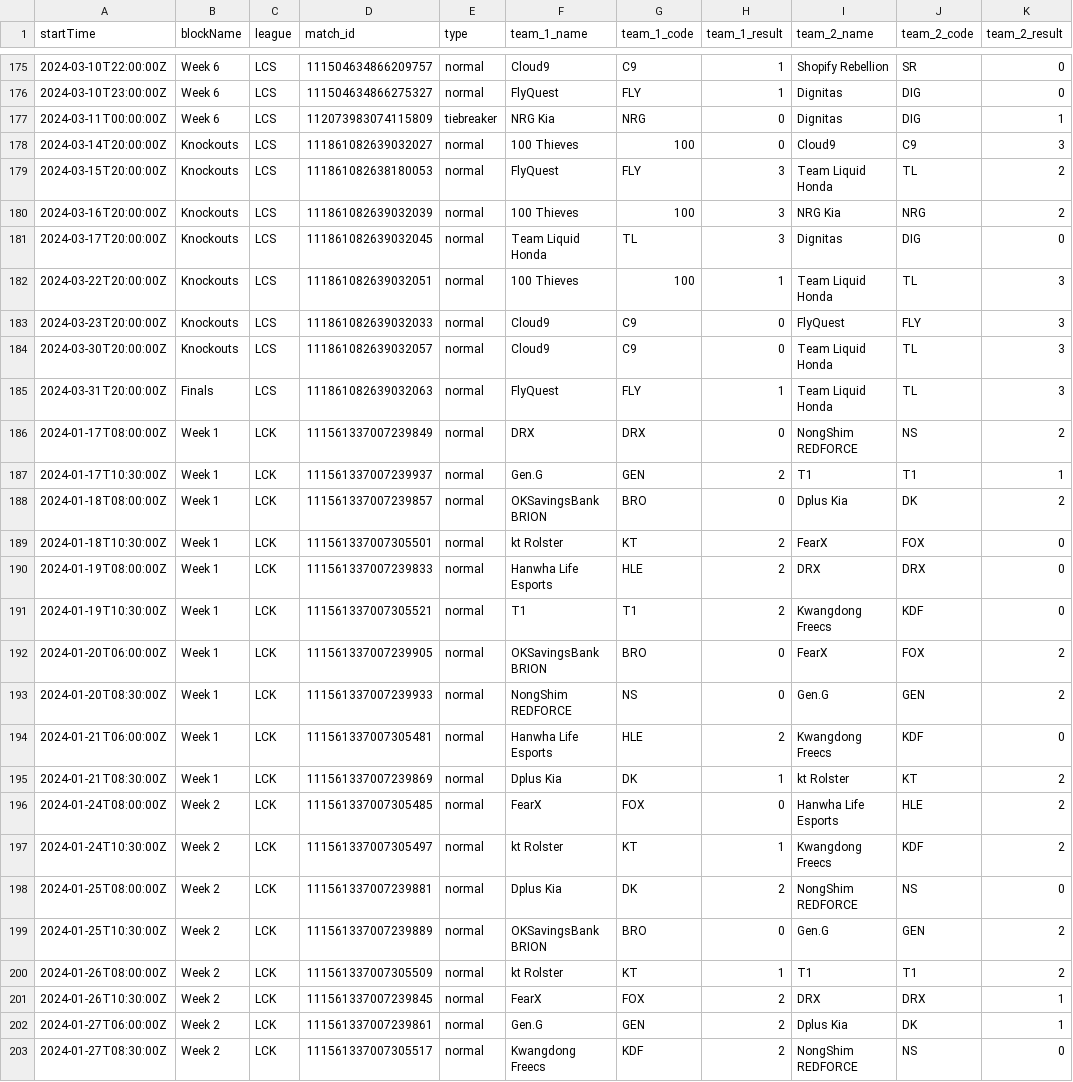
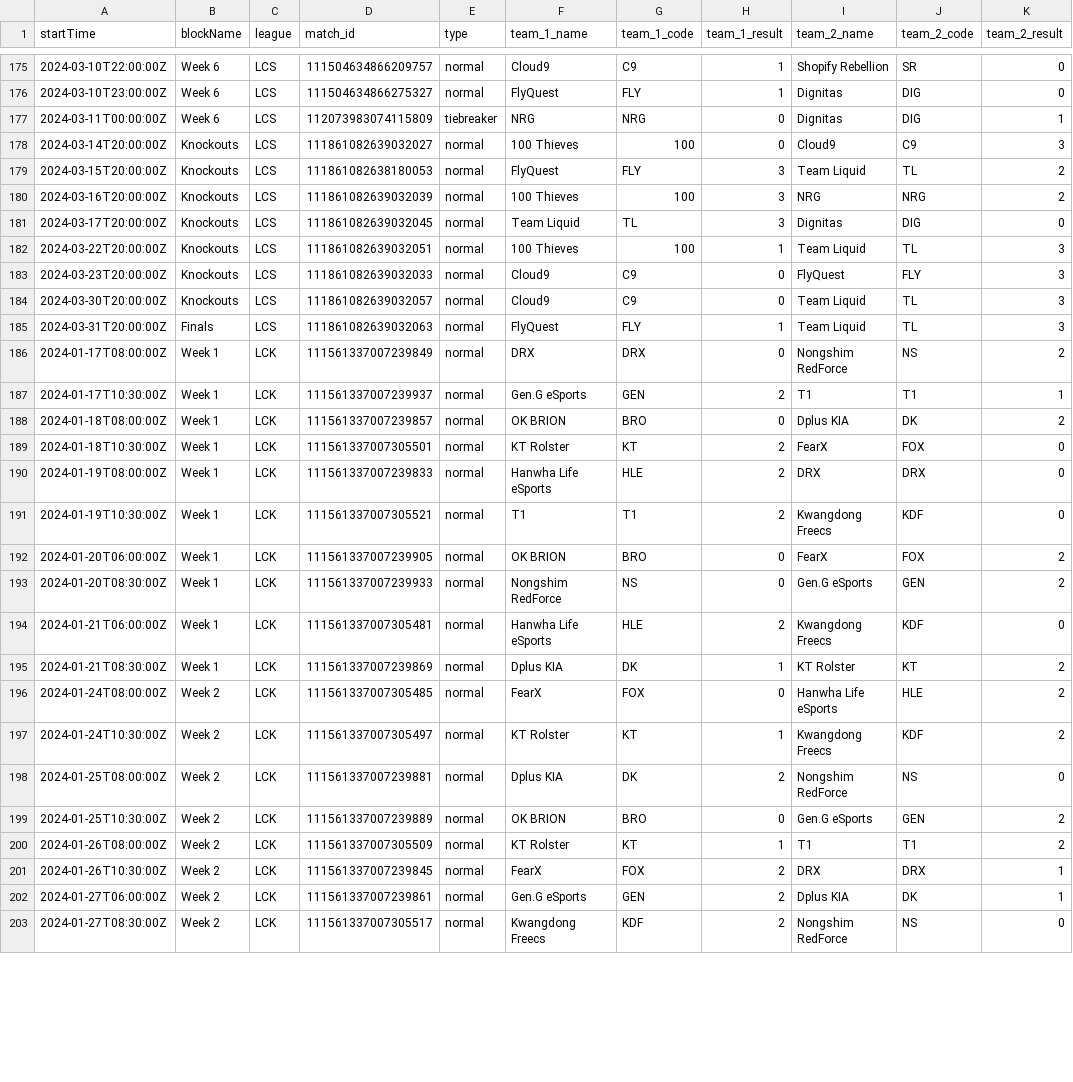
Before and after one commit to JoshuaWacks/lolLiveScorePredictor, a CSV file: in_game_predictor/data/event.csv, drawn as a sheet; only a part is shown, gaps mark what is left out; the diff covers the shown part only; the diff names each change by its address in the sheet, - before the commit and + after, or states it on an @@ line.

```diff
--- a/in_game_predictor/data/event.csv
+++ b/in_game_predictor/data/event.csv
-F177 (team_1_name): NRG Kia
+F177 (team_1_name): NRG
-I179 (team_2_name): Team Liquid Honda
+I179 (team_2_name): Team Liquid
-I180 (team_2_name): NRG Kia
+I180 (team_2_name): NRG
-F181 (team_1_name): Team Liquid Honda
+F181 (team_1_name): Team Liquid
-I182 (team_2_name): Team Liquid Honda
+I182 (team_2_name): Team Liquid
-I184:I185 (team_2_name): Team Liquid Honda
+I184:I185 (team_2_name): Team Liquid
-I186 (team_2_name): NongShim REDFORCE
+I186 (team_2_name): Nongshim RedForce
-F187 (team_1_name): Gen.G
+F187 (team_1_name): Gen.G eSports
-F188 (team_1_name): OKSavingsBank BRION
+F188 (team_1_name): OK BRION
-I188 (team_2_name): Dplus Kia
+I188 (team_2_name): Dplus KIA
-F189 (team_1_name): kt Rolster
+F189 (team_1_name): KT Rolster
-F190 (team_1_name): Hanwha Life Esports
+F190 (team_1_name): Hanwha Life eSports
-F192 (team_1_name): OKSavingsBank BRION
+F192 (team_1_name): OK BRION
-F193 (team_1_name): NongShim REDFORCE
+F193 (team_1_name): Nongshim RedForce
-I193 (team_2_name): Gen.G
+I193 (team_2_name): Gen.G eSports
-F194 (team_1_name): Hanwha Life Esports
+F194 (team_1_name): Hanwha Life eSports
-F195 (team_1_name): Dplus Kia
+F195 (team_1_name): Dplus KIA
-I195 (team_2_name): kt Rolster
+I195 (team_2_name): KT Rolster
-I196 (team_2_name): Hanwha Life Esports
+I196 (team_2_name): Hanwha Life eSports
-F197 (team_1_name): kt Rolster
+F197 (team_1_name): KT Rolster
-F198 (team_1_name): Dplus Kia
+F198 (team_1_name): Dplus KIA
-I198 (team_2_name): NongShim REDFORCE
+I198 (team_2_name): Nongshim RedForce
-F199 (team_1_name): OKSavingsBank BRION
+F199 (team_1_name): OK BRION
-I199 (team_2_name): Gen.G
+I199 (team_2_name): Gen.G eSports
-F200 (team_1_name): kt Rolster
+F200 (team_1_name): KT Rolster
-F202 (team_1_name): Gen.G
+F202 (team_1_name): Gen.G eSports
-I202 (team_2_name): Dplus Kia
+I202 (team_2_name): Dplus KIA
-I203 (team_2_name): NongShim REDFORCE
+I203 (team_2_name): Nongshim RedForce
```
Also changed, not shown: 152 edited cells elsewhere in this file, 3 other files.
